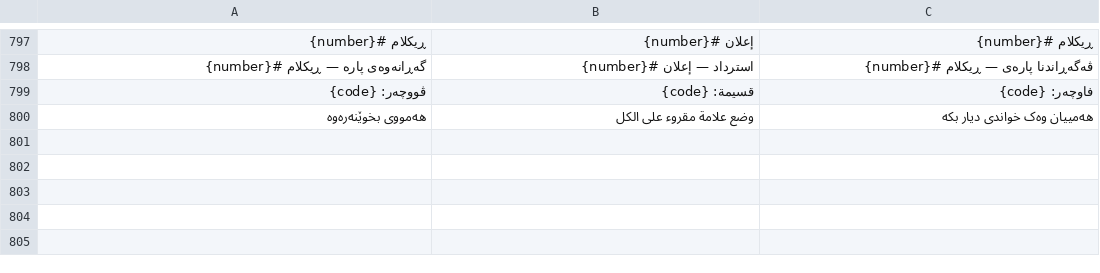
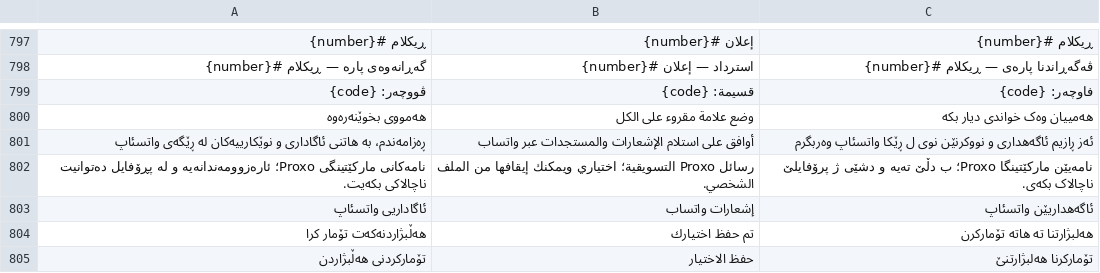
Before and after one commit to Zana-Sponsor/proxobalance, a TSV file: proxo_app/l10n/messages.tsv, drawn as a sheet; only a part is shown, gaps mark what is left out; the diff names each change by its address in the sheet, - before the commit and + after, or states it on an @@ line.

```diff
--- a/proxo_app/l10n/messages.tsv
+++ b/proxo_app/l10n/messages.tsv
+row 801: ڕەزامەندم، بە هاتنی ئاگاداری و نوێکارییەکان لە ڕێگەی واتسئاپ | أوافق على استلام الإشعارات والمستجدات عبر واتساب | ئەز ڕازیم ئاگەهداری و نووکرنێن نوی ل ڕێکا واتسئاپ وەربگرم
+row 802: نامەکانی مارکێتینگی Proxo؛ ئارەزوومەندانەیە و لە پڕۆفایل دەتوانیت ناچالاکی بکەیت. | رسائل Proxo التسويقية؛ اختياري ويمكنك إيقافها من الملف الشخصي. | نامەیێن مارکێتینگا Proxo؛ ب دڵێ تەیە و دشێی ژ پرۆفایلێ ناچالاک بکەی.
+row 803: ئاگاداریی واتسئاپ | إشعارات واتساب | ئاگەهداریێن واتسئاپ
+row 804: هەڵبژاردنەکەت تۆمار کرا | تم حفظ اختيارك | هەلبژارتنا تە هاتە تۆمارکرن
+row 805: تۆمارکردنی هەڵبژاردن | حفظ الاختيار | تۆمارکرنا هەلبژارتنێ
```
Also changed, not shown: 24 other files.
